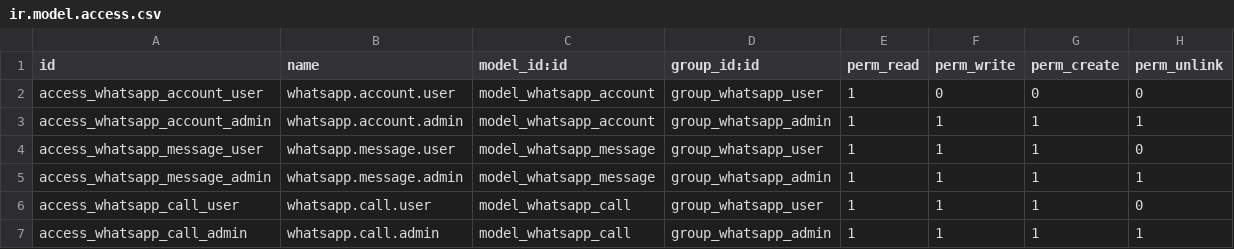
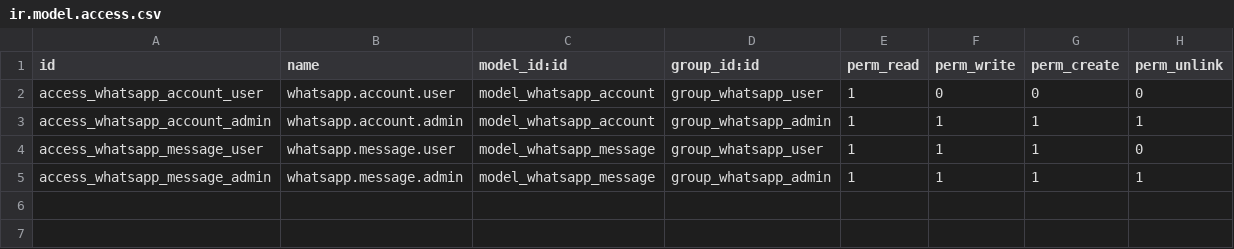
Before and after one commit to trixocom/trx-odoo-apps, a CSV file: trixo_whatsapp/security/ir.model.access.csv, drawn as a sheet.

Commit message:
[IMP] trixo_whatsapp: foto de perfil del contacto en el chat  v19.0.2.0.1

```diff
--- a/trixo_whatsapp/security/ir.model.access.csv
+++ b/trixo_whatsapp/security/ir.model.access.csv
@@ -5,3 +5 @@ access_whatsapp_message_user,whatsapp.message.user,model_whatsapp_message,group_
 access_whatsapp_message_admin,whatsapp.message.admin,model_whatsapp_message,group_whatsapp_admin,1,1,1,1
-access_whatsapp_call_user,whatsapp.call.user,model_whatsapp_call,group_whatsapp_user,1,1,1,0
-access_whatsapp_call_admin,whatsapp.call.admin,model_whatsapp_call,group_whatsapp_admin,1,1,1,1
```
Also changed, not shown: 12 other files.
